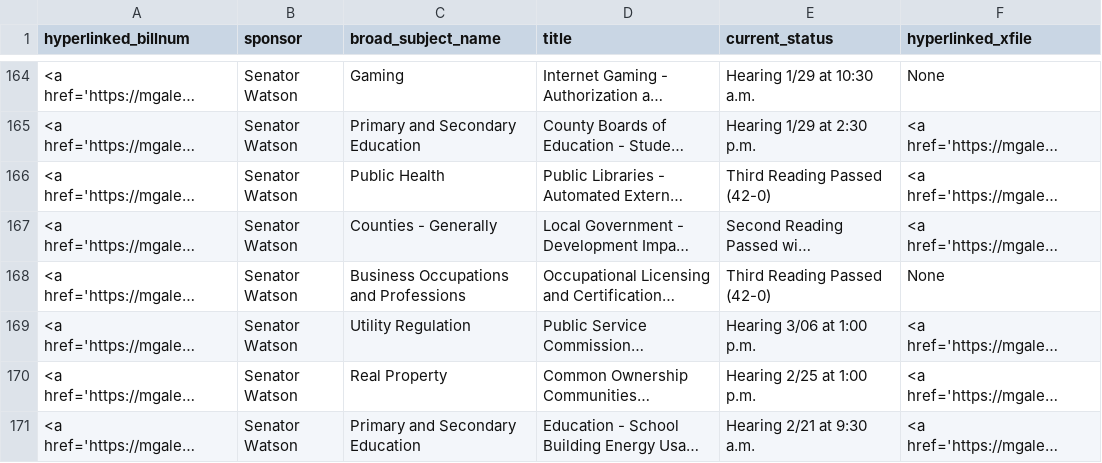
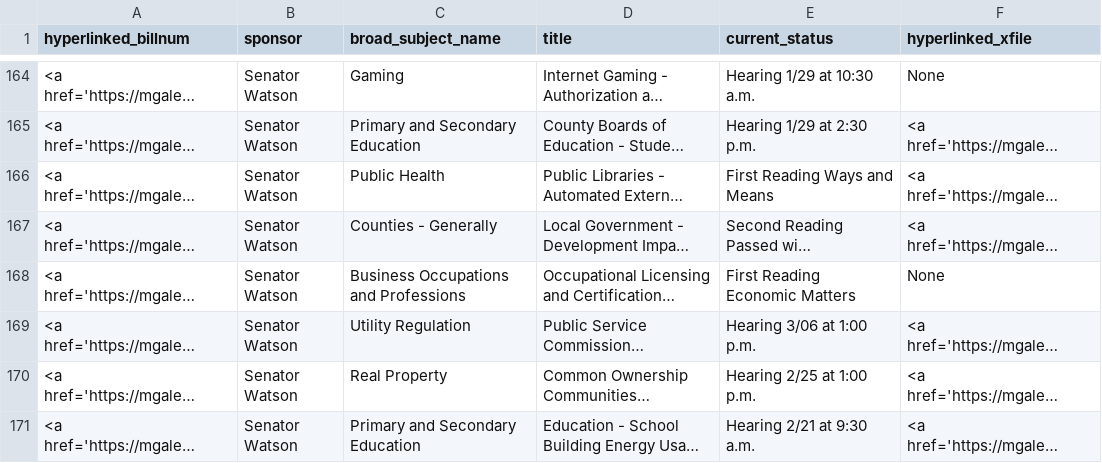
Before and after one commit to Baltimore-Sun/md-ga-bill-tracker, a CSV file: howtab.csv, drawn as a sheet; only a part is shown, gaps mark what is left out; long unchanged cells end in …; the diff covers the shown part only; the diff names each change by its address in the sheet, - before the commit and + after, or states it on an @@ line.

```diff
--- a/howtab.csv
+++ b/howtab.csv
-E166 (current_status): Third Reading Passed (42-0)
+E166 (current_status): First Reading Ways and Means
-E168 (current_status): Third Reading Passed (42-0)
+E168 (current_status): First Reading Economic Matters
```
Also changed, not shown: 5 edited cells elsewhere in this file, aatab.csv, hartab.csv.
